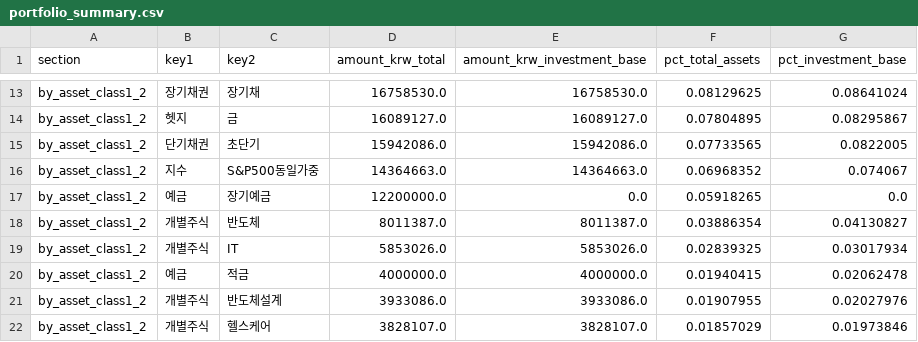
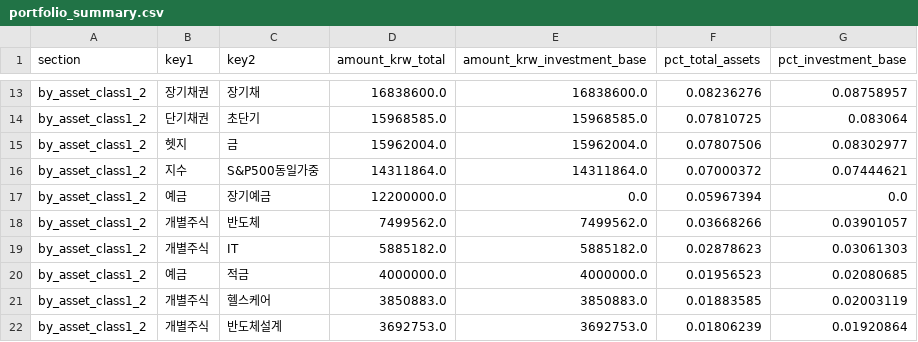
Before and after one commit to Wandongkee/portfolio-dashboard, a CSV file: web_data/portfolio_summary.csv, drawn as a sheet; only a part is shown, gaps mark what is left out; removed rows and columns are numbered as before the commit, all else as after; the diff covers the shown part only; the diff names each change by its address in the sheet, - before the commit and + after, or states it on an @@ line.

```diff
--- a/web_data/portfolio_summary.csv
+++ b/web_data/portfolio_summary.csv
-D13 (amount_krw_total): 16758530.0
+D13 (amount_krw_total): 16838600.0
-E13 (amount_krw_investment_base): 16758530.0
+E13 (amount_krw_investment_base): 16838600.0
-F13 (pct_total_assets): 0.08129625
+F13 (pct_total_assets): 0.08236276
-G13 (pct_investment_base): 0.08641024
+G13 (pct_investment_base): 0.08758957
-row 14: by_asset_class1_2 | 헷지 | 금 | 16089127.0 | 16089127.0 | 0.07804895 | 0.08295867
-D14 (amount_krw_total): 15942086.0
+D14 (amount_krw_total): 15968585.0
-E14 (amount_krw_investment_base): 15942086.0
+E14 (amount_krw_investment_base): 15968585.0
-F14 (pct_total_assets): 0.07733565
+F14 (pct_total_assets): 0.07810725
-G14 (pct_investment_base): 0.0822005
+G14 (pct_investment_base): 0.083064
+row 15: by_asset_class1_2 | 헷지 | 금 | 15962004.0 | 15962004.0 | 0.07807506 | 0.08302977
-D16 (amount_krw_total): 14364663.0
+D16 (amount_krw_total): 14311864.0
-E16 (amount_krw_investment_base): 14364663.0
+E16 (amount_krw_investment_base): 14311864.0
-F16 (pct_total_assets): 0.06968352
+F16 (pct_total_assets): 0.07000372
-G16 (pct_investment_base): 0.074067
+G16 (pct_investment_base): 0.07444621
-F17 (pct_total_assets): 0.05918265
+F17 (pct_total_assets): 0.05967394
-D18 (amount_krw_total): 8011387.0
+D18 (amount_krw_total): 7499562.0
-E18 (amount_krw_investment_base): 8011387.0
+E18 (amount_krw_investment_base): 7499562.0
-F18 (pct_total_assets): 0.03886354
+F18 (pct_total_assets): 0.03668266
-G18 (pct_investment_base): 0.04130827
+G18 (pct_investment_base): 0.03901057
-D19 (amount_krw_total): 5853026.0
+D19 (amount_krw_total): 5885182.0
-E19 (amount_krw_investment_base): 5853026.0
+E19 (amount_krw_investment_base): 5885182.0
-F19 (pct_total_assets): 0.02839325
+F19 (pct_total_assets): 0.02878623
-G19 (pct_investment_base): 0.03017934
+G19 (pct_investment_base): 0.03061303
-F20 (pct_total_assets): 0.01940415
+F20 (pct_total_assets): 0.01956523
-G20 (pct_investment_base): 0.02062478
+G20 (pct_investment_base): 0.02080685
-row 21: by_asset_class1_2 | 개별주식 | 반도체설계 | 3933086.0 | 3933086.0 | 0.01907955 | 0.02027976
-D21 (amount_krw_total): 3828107.0
+D21 (amount_krw_total): 3850883.0
-E21 (amount_krw_investment_base): 3828107.0
+E21 (amount_krw_investment_base): 3850883.0
-F21 (pct_total_assets): 0.01857029
+F21 (pct_total_assets): 0.01883585
-G21 (pct_investment_base): 0.01973846
+G21 (pct_investment_base): 0.02003119
+row 22: by_asset_class1_2 | 개별주식 | 반도체설계 | 3692753.0 | 3692753.0 | 0.01806239 | 0.01920864
```
Also changed, not shown: 1 added row, 1 removed row and 79 edited cells elsewhere in this file, web_data/portfolio_history.csv, web_data/portfolio_holdings.csv, 2 other files.
